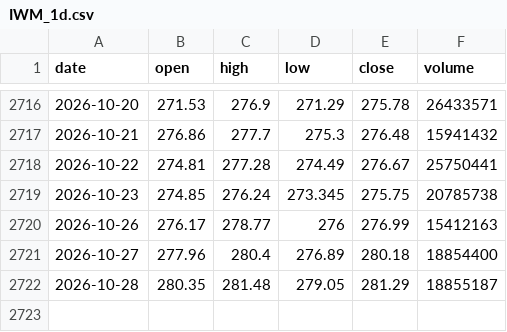
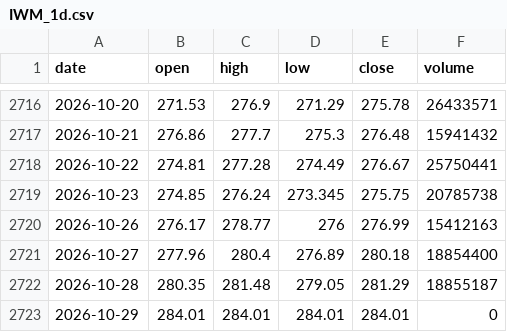
Before and after one commit to mpv-ai/mpv, a CSV file: trading/research/data/IWM_1d.csv, drawn as a sheet; only a part is shown, gaps mark what is left out.

```diff
--- a/trading/research/data/IWM_1d.csv
+++ b/trading/research/data/IWM_1d.csv
@@ -2722 +2722,2 @@ date,open,high,low,close,volume
 2026-10-28,280.35,281.48,279.05,281.29,18855187
+2026-10-29,284.01,284.01,284.01,284.01,0
```
Also changed, not shown: trading/research/data/QQQ_1d.csv, trading/research/data/SOXX_1d.csv, 1 other file.
